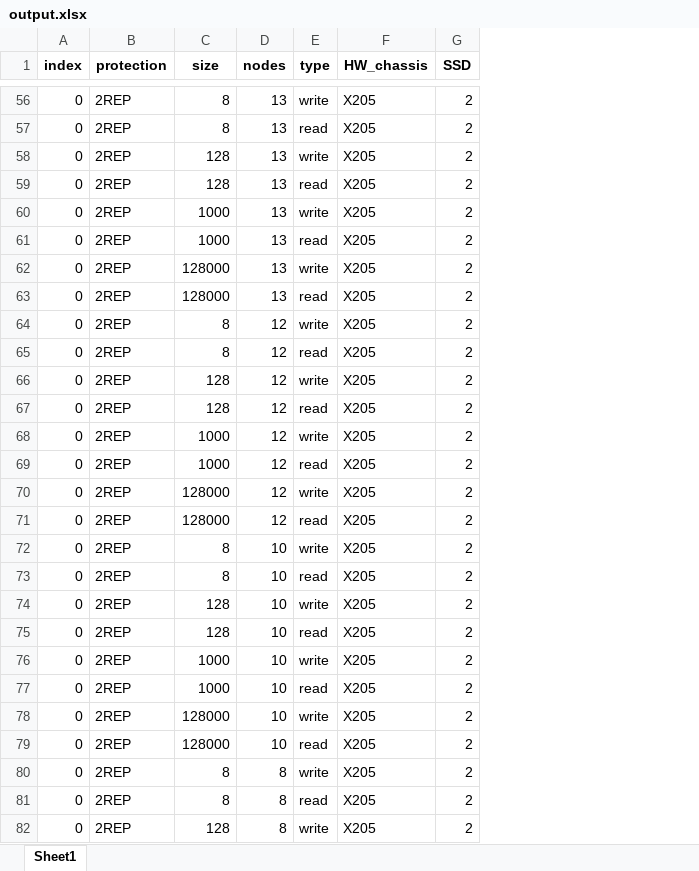
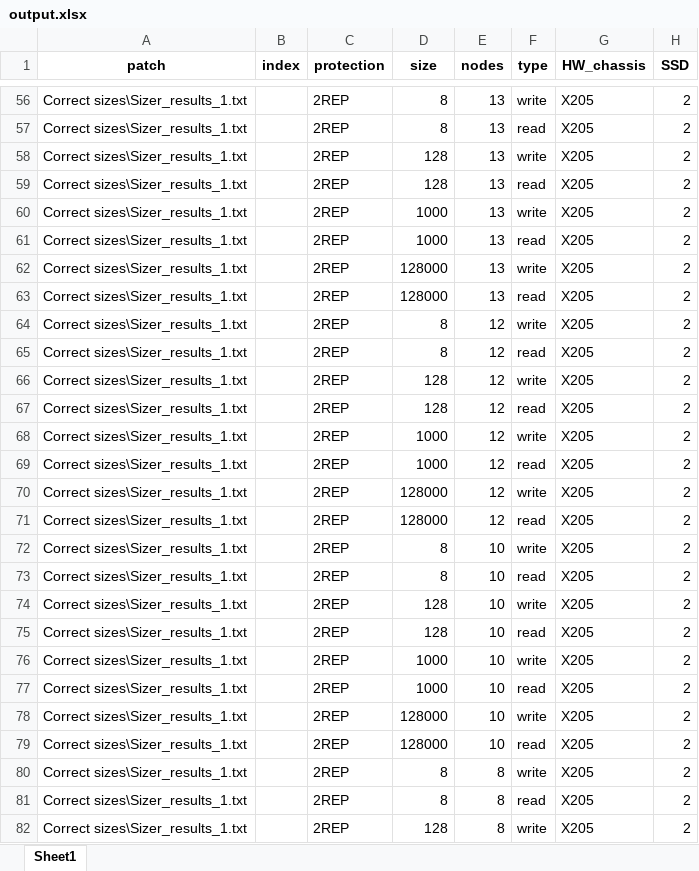
Before and after one commit to Sziringowski/SDS-modelling, an Excel workbook: output.xlsx, sheet Sheet1, drawn as a sheet; only a part is shown, gaps mark what is left out; values as stored, in another font and other column widths than the file's, no borders; addresses are those after the commit; the diff covers the shown part only; the diff names each change by its address in the sheet, - before the commit and + after, or states it on an @@ line.

```diff
--- a/output.xlsx (sheet Sheet1)
+++ b/output.xlsx (sheet Sheet1)
+column A (patch), rows 56-82: all Correct sizes\Sizer_results_1.txt
-B56:B82 (index): 0
+B56:B82 (index): (empty)
```
Also changed, not shown: 506 edited cells elsewhere in this sheet, 3 other files.
